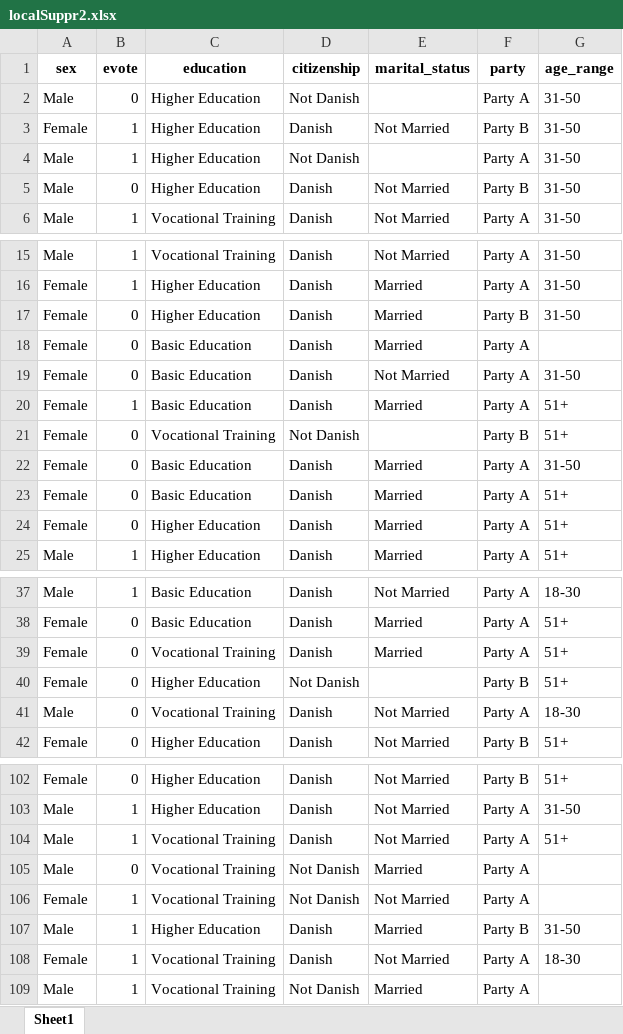
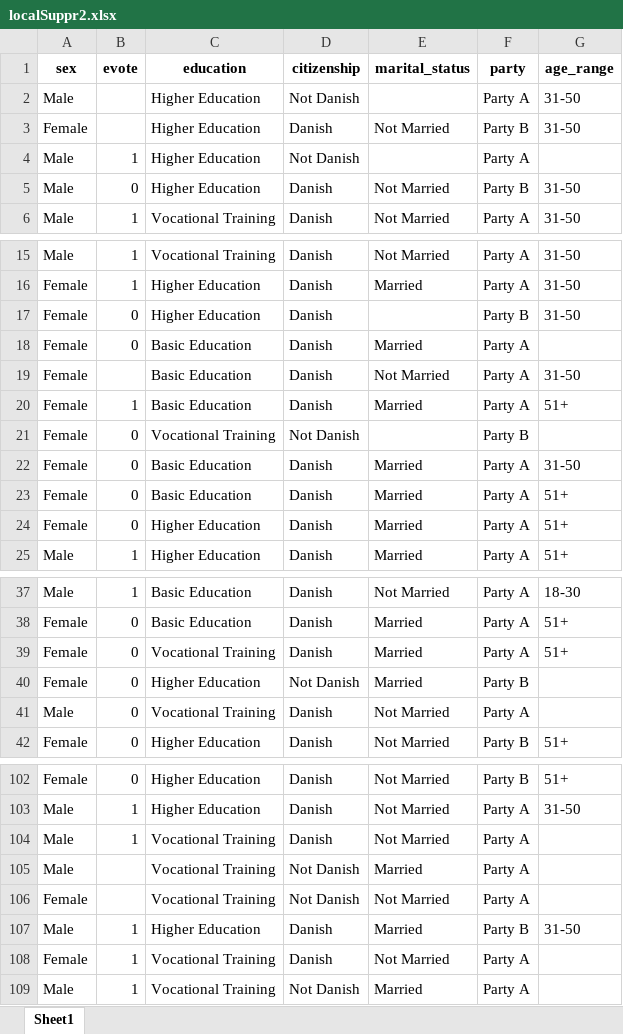
Before and after one commit to frederiksejerfischlein/security-privacy-course-autumn-2023, an Excel workbook: data/localSuppr2.xlsx, sheet Sheet1, drawn as a sheet; only a part is shown, gaps mark what is left out; values as stored, in another font and other column widths than the file's, no borders; the diff covers the shown part only; the diff names each change by its address in the sheet, - before the commit and + after, or states it on an @@ line.

```diff
--- a/data/localSuppr2.xlsx (sheet Sheet1)
+++ b/data/localSuppr2.xlsx (sheet Sheet1)
-B2 (evote): 0
+B2 (evote): (empty)
-B3 (evote): 1
+B3 (evote): (empty)
-G4 (age_range): 31-50
+G4 (age_range): (empty)
-E17 (marital_status): Married
+E17 (marital_status): (empty)
-B19 (evote): 0
+B19 (evote): (empty)
-G21 (age_range): 51+
+G21 (age_range): (empty)
-E40 (marital_status): (empty)
+E40 (marital_status): Married
-G40 (age_range): 51+
+G40 (age_range): (empty)
-G41 (age_range): 18-30
+G41 (age_range): (empty)
-G104 (age_range): 51+
+G104 (age_range): (empty)
-B105 (evote): 0
+B105 (evote): (empty)
-B106 (evote): 1
+B106 (evote): (empty)
-G108 (age_range): 18-30
+G108 (age_range): (empty)
```
Also changed, not shown: 30 edited cells elsewhere in this sheet, data/localSuppr1.xlsx, 5 other files.
